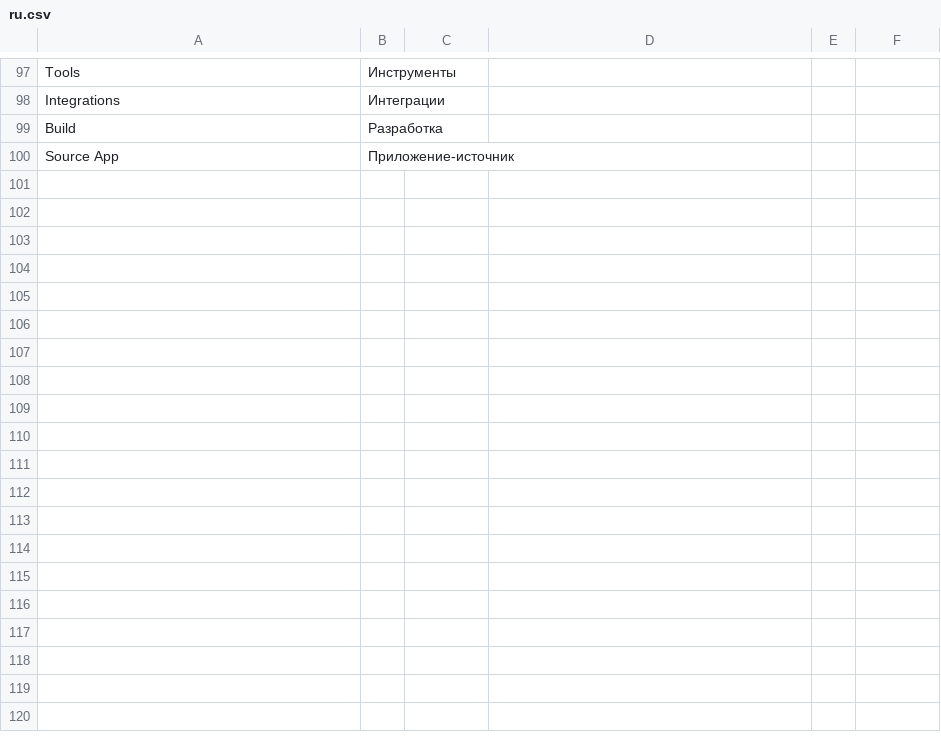
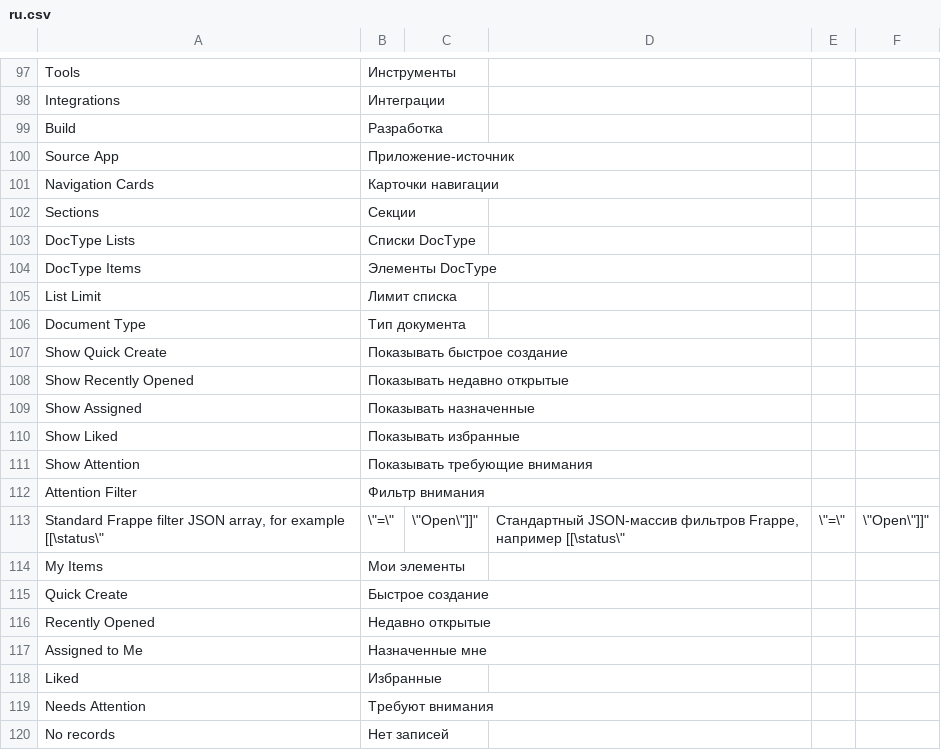
Before and after one commit to Dinext-pro/dinext-common, a CSV file: dinext_common/translations/ru.csv, drawn as a sheet; only a part is shown, gaps mark what is left out.

Commit message:
feat(workspace): add compact Hub DocType section lists
Aggregate personal lists per Hub section from Route History and
ToDo/liked/attention sources, and render a five-column compact UI
with per-DocType create buttons.

```diff
--- a/dinext_common/translations/ru.csv
+++ b/dinext_common/translations/ru.csv
@@ -100 +100,21 @@
 "Source App","Приложение-источник",""
+"Navigation Cards","Карточки навигации",""
+"Sections","Секции",""
+"DocType Lists","Списки DocType",""
+"DocType Items","Элементы DocType",""
+"List Limit","Лимит списка",""
+"Document Type","Тип документа",""
+"Show Quick Create","Показывать быстрое создание",""
+"Show Recently Opened","Показывать недавно открытые",""
+"Show Assigned","Показывать назначенные",""
+"Show Liked","Показывать избранные",""
+"Show Attention","Показывать требующие внимания",""
+"Attention Filter","Фильтр внимания",""
+"Standard Frappe filter JSON array, for example [[\"status\",\"=\",\"Open\"]]","Стандартный JSON-массив фильтров Frappe, например [[\"status\",\"=\",\"Open\"]]",""
+"My Items","Мои элементы",""
+"Quick Create","Быстрое создание",""
+"Recently Opened","Недавно открытые",""
+"Assigned to Me","Назначенные мне",""
+"Liked","Избранные",""
+"Needs Attention","Требуют внимания",""
+"No records","Нет записей",""
```
Also changed, not shown: 12 other files.
